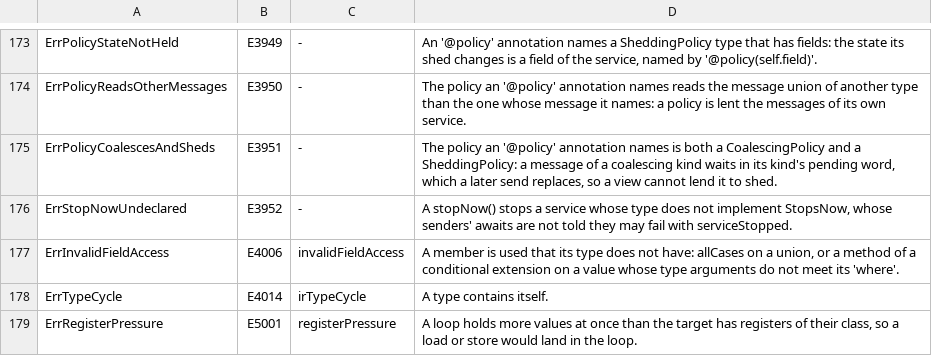
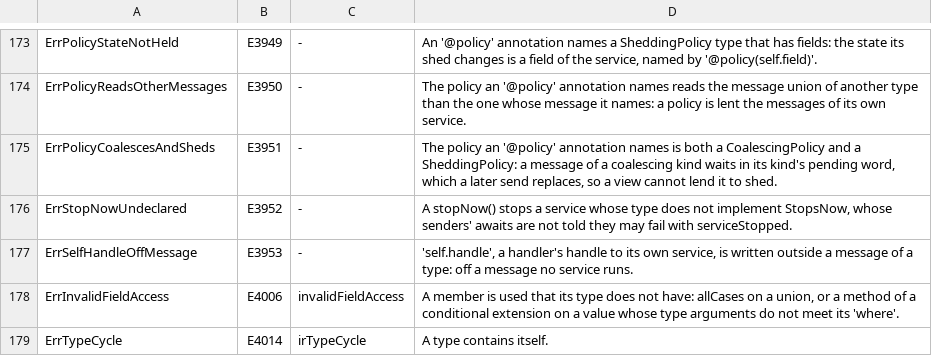
Before and after one commit to maxon-lang/maxon-rewrite-bootstrap, a TSV file: self/diag/codes.tsv, drawn as a sheet; only a part is shown, gaps mark what is left out; the shorter side is filled out with more unchanged rows; the diff names each change by its address in the sheet, - before the commit and + after, or states it on an @@ line.

```diff
--- a/self/diag/codes.tsv
+++ b/self/diag/codes.tsv
+row 177: ErrSelfHandleOffMessage | E3953 | - | 'self.handle', a handler's handle to its own service, is written outside a message of a type: off a message no service runs.
```
Also changed, not shown: 13 other files.
